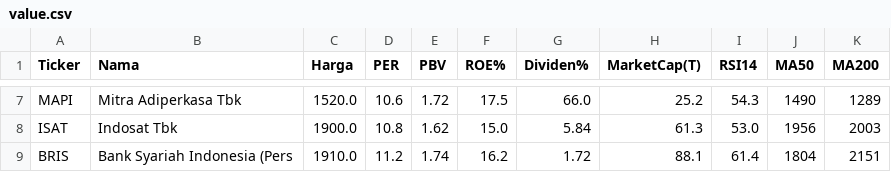
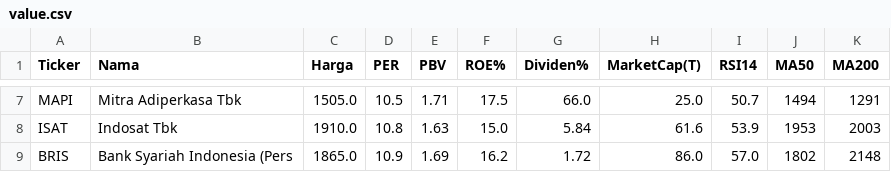
Before and after one commit to 2013tib-droid/Screening-Saham, a CSV file: hasil/value.csv, drawn as a sheet; only a part is shown, gaps mark what is left out; the diff covers the shown part only; the diff names each change by its address in the sheet, - before the commit and + after, or states it on an @@ line.

```diff
--- a/hasil/value.csv
+++ b/hasil/value.csv
-C7 (Harga): 1520.0
+C7 (Harga): 1505.0
-D7 (PER): 10.6
+D7 (PER): 10.5
-E7 (PBV): 1.72
+E7 (PBV): 1.71
-H7 (MarketCap(T)): 25.2
+H7 (MarketCap(T)): 25.0
-I7 (RSI14): 54.3
+I7 (RSI14): 50.7
-J7 (MA50): 1490
+J7 (MA50): 1494
-K7 (MA200): 1289
+K7 (MA200): 1291
-C8 (Harga): 1900.0
+C8 (Harga): 1910.0
-E8 (PBV): 1.62
+E8 (PBV): 1.63
-H8 (MarketCap(T)): 61.3
+H8 (MarketCap(T)): 61.6
-I8 (RSI14): 53.0
+I8 (RSI14): 53.9
-J8 (MA50): 1956
+J8 (MA50): 1953
-C9 (Harga): 1910.0
+C9 (Harga): 1865.0
-D9 (PER): 11.2
+D9 (PER): 10.9
-E9 (PBV): 1.74
+E9 (PBV): 1.69
-H9 (MarketCap(T)): 88.1
+H9 (MarketCap(T)): 86.0
-I9 (RSI14): 61.4
+I9 (RSI14): 57.0
-J9 (MA50): 1804
+J9 (MA50): 1802
-K9 (MA200): 2151
+K9 (MA200): 2148
```
Also changed, not shown: 1 added row, 1 removed row and 25 edited cells elsewhere in this file, hasil/semua.csv, 1 other file.
